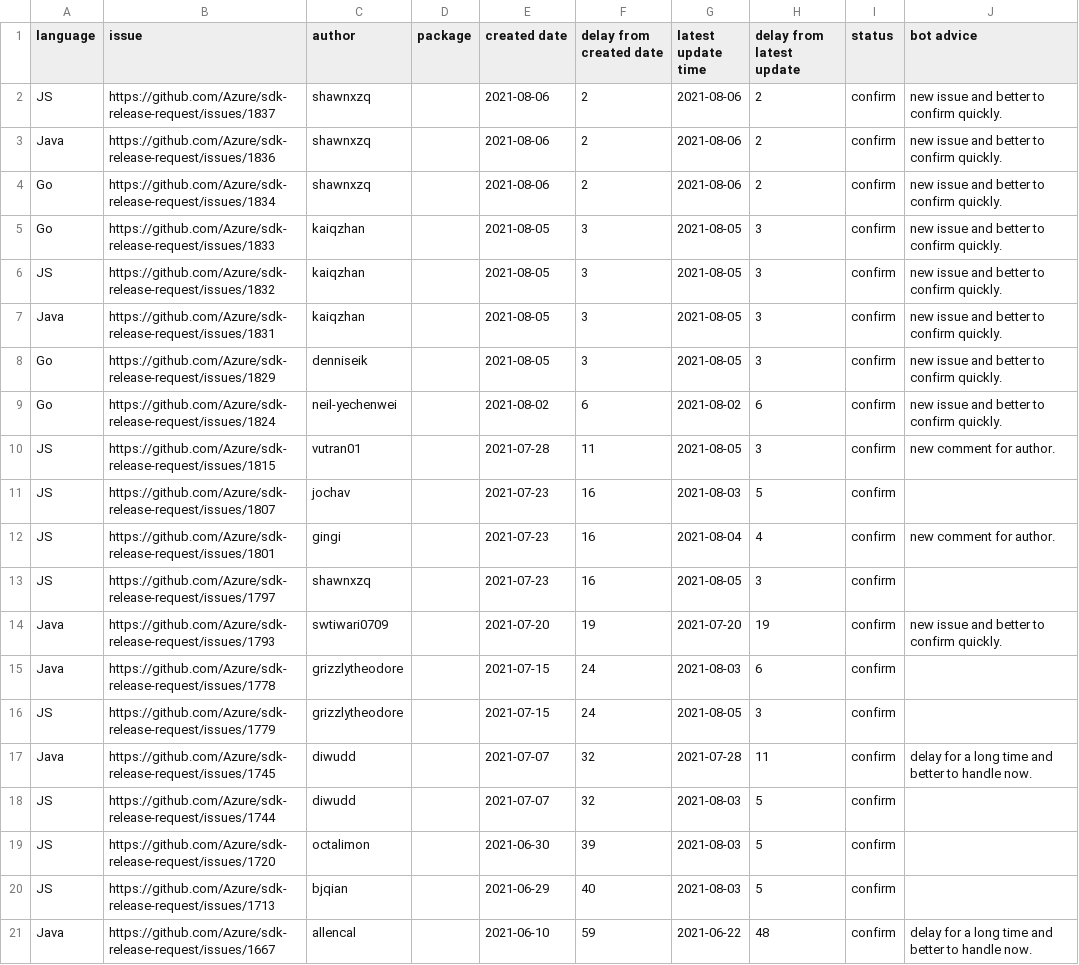
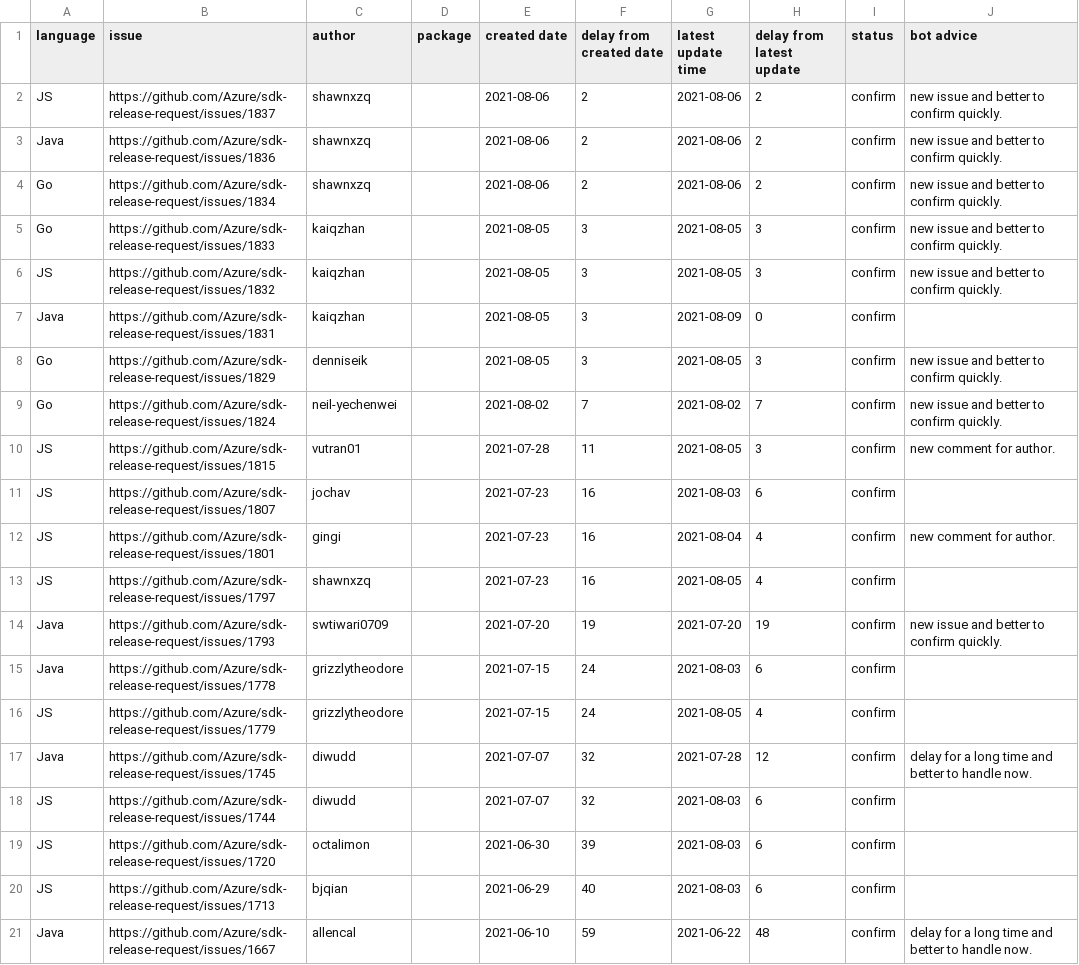
Before and after one commit to msyyc/file-storage, a CSV file: release_issue_status.csv, drawn as a sheet; only a part is shown; the diff covers the shown part only.

Commit message:
update excel

```diff
--- a/release_issue_status.csv
+++ b/release_issue_status.csv
@@ -6,16 +6,16 @@ Go,https://github.com/Azure/sdk-release-request/issues/1833,kaiqzhan, ,2021-08-0
 JS,https://github.com/Azure/sdk-release-request/issues/1832,kaiqzhan, ,2021-08-05,3,2021-08-05,3,confirm,new issue and better to confirm quickly.
-Java,https://github.com/Azure/sdk-release-request/issues/1831,kaiqzhan, ,2021-08-05,3,2021-08-05,3,confirm,new issue and better to confirm quickly.
+Java,https://github.com/Azure/sdk-release-request/issues/1831,kaiqzhan, ,2021-08-05,3,2021-08-09,0,confirm,
 Go,https://github.com/Azure/sdk-release-request/issues/1829,denniseik, ,2021-08-05,3,2021-08-05,3,confirm,new issue and better to confirm quickly.
-Go,https://github.com/Azure/sdk-release-request/issues/1824,neil-yechenwei, ,2021-08-02,6,2021-08-02,6,confirm,new issue and better to confirm quickly.
+Go,https://github.com/Azure/sdk-release-request/issues/1824,neil-yechenwei, ,2021-08-02,7,2021-08-02,7,confirm,new issue and better to confirm quickly.
 JS,https://github.com/Azure/sdk-release-request/issues/1815,vutran01, ,2021-07-28,11,2021-08-05,3,confirm,new comment for author.
-JS,https://github.com/Azure/sdk-release-request/issues/1807,jochav, ,2021-07-23,16,2021-08-03,5,confirm,
+JS,https://github.com/Azure/sdk-release-request/issues/1807,jochav, ,2021-07-23,16,2021-08-03,6,confirm,
 JS,https://github.com/Azure/sdk-release-request/issues/1801,gingi, ,2021-07-23,16,2021-08-04,4,confirm,new comment for author.
-JS,https://github.com/Azure/sdk-release-request/issues/1797,shawnxzq, ,2021-07-23,16,2021-08-05,3,confirm,
+JS,https://github.com/Azure/sdk-release-request/issues/1797,shawnxzq, ,2021-07-23,16,2021-08-05,4,confirm,
 Java,https://github.com/Azure/sdk-release-request/issues/1793,swtiwari0709, ,2021-07-20,19,2021-07-20,19,confirm,new issue and better to confirm quickly.
 Java,https://github.com/Azure/sdk-release-request/issues/1778,grizzlytheodore, ,2021-07-15,24,2021-08-03,6,confirm,
-JS,https://github.com/Azure/sdk-release-request/issues/1779,grizzlytheodore, ,2021-07-15,24,2021-08-05,3,confirm,
-Java,https://github.com/Azure/sdk-release-request/issues/1745,diwudd, ,2021-07-07,32,2021-07-28,11,confirm,delay for a long time and better to handle now.
-JS,https://github.com/Azure/sdk-release-request/issues/1744,diwudd, ,2021-07-07,32,2021-08-03,5,confirm,
-JS,https://github.com/Azure/sdk-release-request/issues/1720,octalimon, ,2021-06-30,39,2021-08-03,5,confirm,
-JS,https://github.com/Azure/sdk-release-request/issues/1713,bjqian, ,2021-06-29,40,2021-08-03,5,confirm,
+JS,https://github.com/Azure/sdk-release-request/issues/1779,grizzlytheodore, ,2021-07-15,24,2021-08-05,4,confirm,
+Java,https://github.com/Azure/sdk-release-request/issues/1745,diwudd, ,2021-07-07,32,2021-07-28,12,confirm,delay for a long time and better to handle now.
+JS,https://github.com/Azure/sdk-release-request/issues/1744,diwudd, ,2021-07-07,32,2021-08-03,6,confirm,
+JS,https://github.com/Azure/sdk-release-request/issues/1720,octalimon, ,2021-06-30,39,2021-08-03,6,confirm,
+JS,https://github.com/Azure/sdk-release-request/issues/1713,bjqian, ,2021-06-29,40,2021-08-03,6,confirm,
 Java,https://github.com/Azure/sdk-release-request/issues/1667,allencal, ,2021-06-10,59,2021-06-22,48,confirm,delay for a long time and better to handle now.
```
Also changed, not shown: 1 removed row and 16 edited cells elsewhere in this file.
